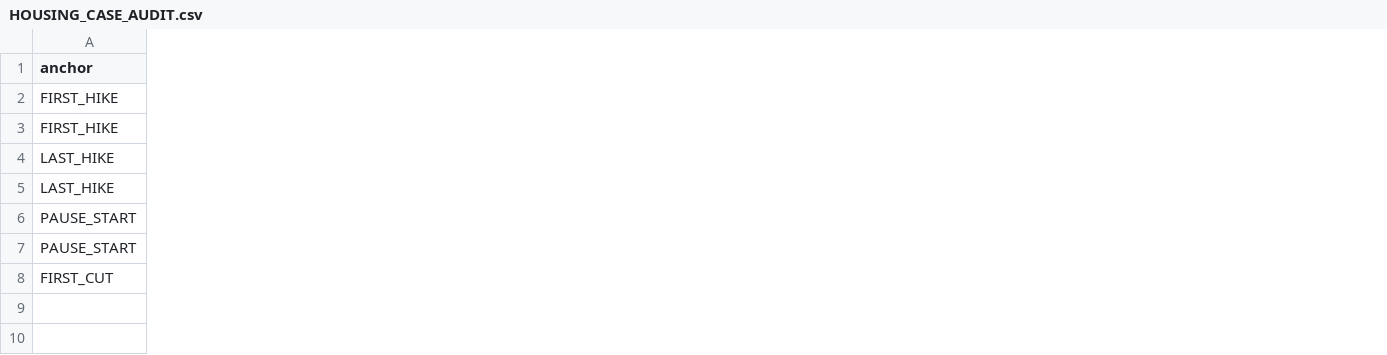
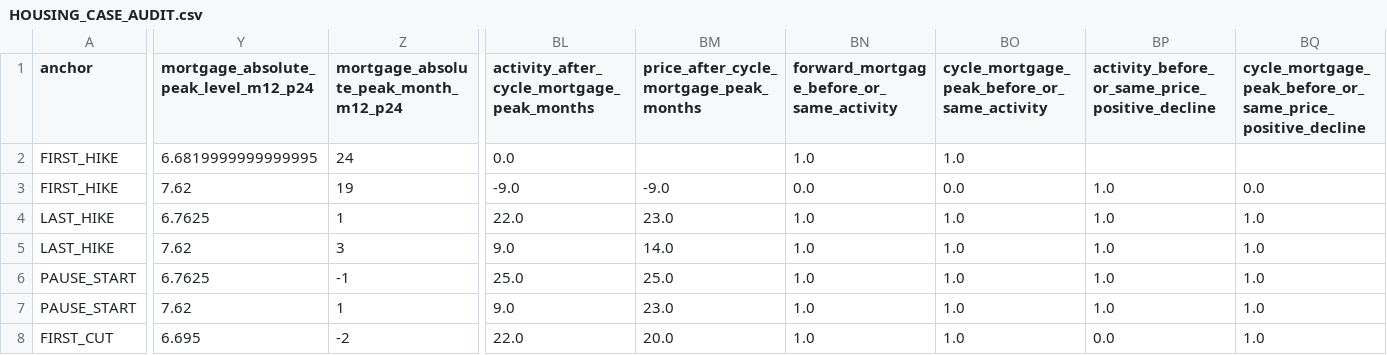
Before and after one commit to xuanyiting68-hash/gss-cb-001-macro-regime-cross-asset, a CSV file: results/fed_cycle_housing_lag_chain_034_v1/HOUSING_CASE_AUDIT.csv, drawn as a sheet; only a part is shown, gaps mark what is left out; the diff covers the shown part only; the diff names each change by its address in the sheet, - before the commit and + after, or states it on an @@ line.

```diff
--- a/results/fed_cycle_housing_lag_chain_034_v1/HOUSING_CASE_AUDIT.csv
+++ b/results/fed_cycle_housing_lag_chain_034_v1/HOUSING_CASE_AUDIT.csv
+column Y, rows 1-8: mortgage_absolute_peak_level_m12_p24 | 6.6819999999999995 | 7.62 | 6.7625 | 7.62 | 6.7625 | 7.62 | 6.695
+column Z, rows 1-8: mortgage_absolute_peak_month_m12_p24 | 24 | 19 | 1 | 3 | -1 | 1 | -2
+column BL, rows 1-8: activity_after_cycle_mortgage_peak_months | 0.0 | -9.0 | 22.0 | 9.0 | 25.0 | 9.0 | 22.0
+column BM, rows 1-8: price_after_cycle_mortgage_peak_months |  | -9.0 | 23.0 | 14.0 | 25.0 | 23.0 | 20.0
+column BN, rows 1-8: forward_mortgage_before_or_same_activity | 1.0 | 0.0 | 1.0 | 1.0 | 1.0 | 1.0 | 1.0
+column BO, rows 1-8: cycle_mortgage_peak_before_or_same_activity | 1.0 | 0.0 | 1.0 | 1.0 | 1.0 | 1.0 | 1.0
+column BP, rows 1-8: activity_before_or_same_price_positive_decline |  | 1.0 | 1.0 | 1.0 | 1.0 | 1.0 | 0.0
+column BQ, rows 1-8: cycle_mortgage_peak_before_or_same_price_positive_decline |  | 0.0 | 1.0 | 1.0 | 1.0 | 1.0 | 1.0
```
Also changed, not shown: 1 added column elsewhere in this file, results/fed_cycle_housing_lag_chain_034_v1/HOUSING_FINANCING_PHASE_METRICS.csv, results/fed_cycle_housing_lag_chain_034_v1/HOUSING_INVESTOR_QUESTION_REGISTRY.csv, 7 other files.
